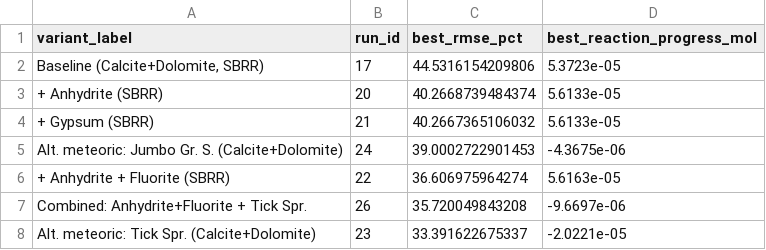
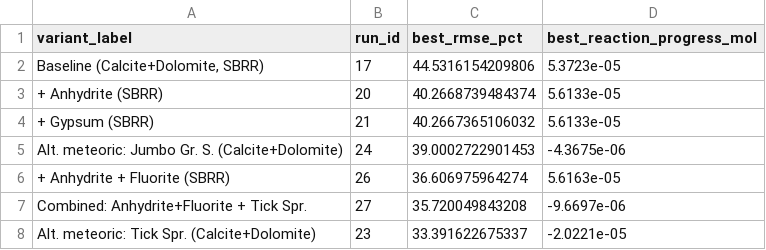
Before and after one commit to tylerirvin543/Steamboat_Creek_Geochemistry_Database, a CSV file: data/derived/phreeqc/sbs0001_sensitivity_comparison.csv, drawn as a sheet.

```diff
--- a/data/derived/phreeqc/sbs0001_sensitivity_comparison.csv
+++ b/data/derived/phreeqc/sbs0001_sensitivity_comparison.csv
@@ -5,4 +5,4 @@
 "Alt. meteoric: Jumbo Gr. S. (Calcite+Dolomite)",24,39.0002722901453,-4.3675e-06
-"+ Anhydrite + Fluorite (SBRR)",22,36.606975964274,5.6163e-05
-"Combined: Anhydrite+Fluorite + Tick Spr.",26,35.720049843208,-9.6697e-06
+"+ Anhydrite + Fluorite (SBRR)",26,36.606975964274,5.6163e-05
+"Combined: Anhydrite+Fluorite + Tick Spr.",27,35.720049843208,-9.6697e-06
 "Alt. meteoric: Tick Spr. (Calcite+Dolomite)",23,33.391622675337,-2.0221e-05
```
Also changed, not shown: data/derived/phreeqc/reaction_path_fit_run17.csv, data/derived/phreeqc/reaction_path_fit_run26.csv, 3 other files.
